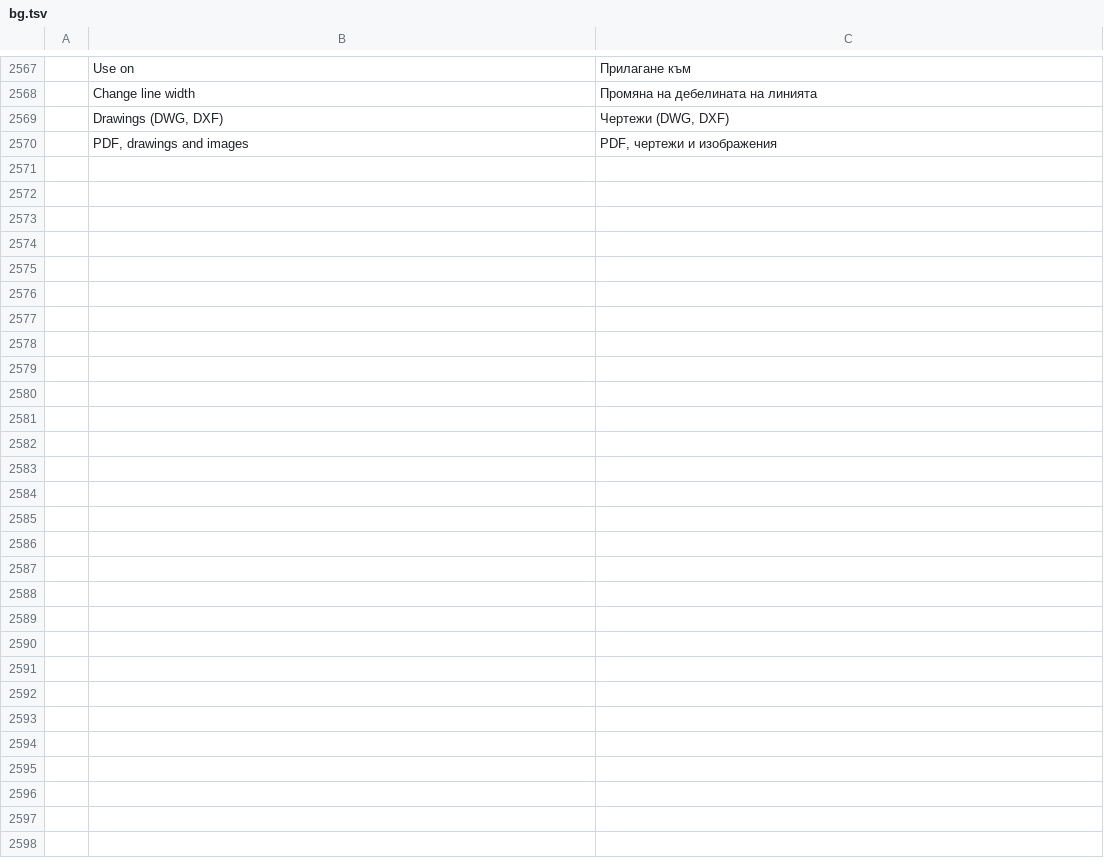
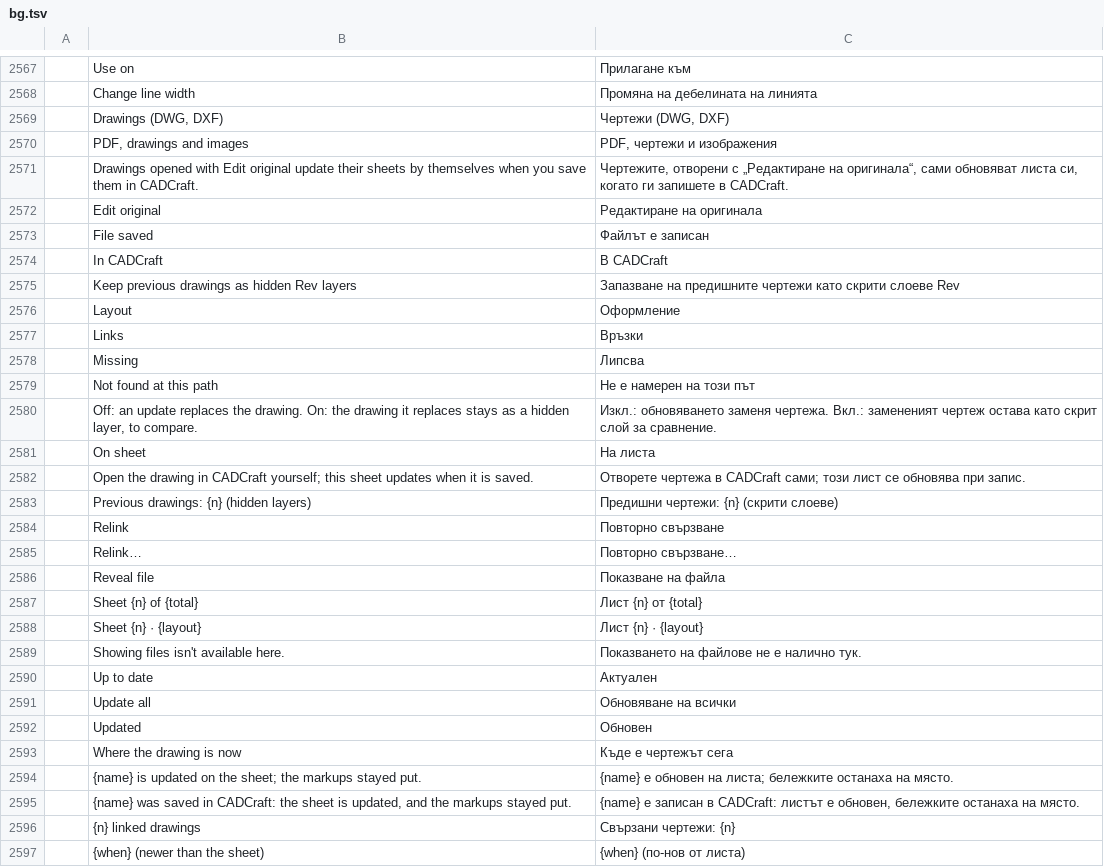
Before and after one commit to Azurehawke/pdfcraft, a TSV file: crates/ui-egui/src/i18n/bg.tsv, drawn as a sheet; only a part is shown, gaps mark what is left out; the diff names each change by its address in the sheet, - before the commit and + after, or states it on an @@ line.

```diff
--- a/crates/ui-egui/src/i18n/bg.tsv
+++ b/crates/ui-egui/src/i18n/bg.tsv
+row 2571:  | Drawings opened with Edit original update their sheets by themselves when you save them in CADCraft. | Чертежите, отворени с „Редактиране на оригинала“, сами обновяват листа си, когато ги запишете в CADCraft.
+row 2572:  | Edit original | Редактиране на оригинала
+row 2573:  | File saved | Файлът е записан
+row 2574:  | In CADCraft | В CADCraft
+row 2575:  | Keep previous drawings as hidden Rev layers | Запазване на предишните чертежи като скрити слоеве Rev
+row 2576:  | Layout | Оформление
+row 2577:  | Links | Връзки
+row 2578:  | Missing | Липсва
+row 2579:  | Not found at this path | Не е намерен на този път
+row 2580:  | Off: an update replaces the drawing. On: the drawing it replaces stays as a hidden layer, to compare. | Изкл.: обновяването заменя чертежа. Вкл.: замененият чертеж остава като скрит слой за сравнение.
+row 2581:  | On sheet | На листа
+row 2582:  | Open the drawing in CADCraft yourself; this sheet updates when it is saved. | Отворете чертежа в CADCraft сами; този лист се обновява при запис.
+row 2583:  | Previous drawings: {n} (hidden layers) | Предишни чертежи: {n} (скрити слоеве)
+row 2584:  | Relink | Повторно свързване
+row 2585:  | Relink… | Повторно свързване…
+row 2586:  | Reveal file | Показване на файла
+row 2587:  | Sheet {n} of {total} | Лист {n} от {total}
+row 2588:  | Sheet {n} · {layout} | Лист {n} · {layout}
+row 2589:  | Showing files isn't available here. | Показването на файлове не е налично тук.
+row 2590:  | Up to date | Актуален
+row 2591:  | Update all | Обновяване на всички
+row 2592:  | Updated | Обновен
+row 2593:  | Where the drawing is now | Къде е чертежът сега
+row 2594:  | {name} is updated on the sheet; the markups stayed put. | {name} е обновен на листа; бележките останаха на място.
+row 2595:  | {name} was saved in CADCraft: the sheet is updated, and the markups stayed put. | {name} е записан в CADCraft: листът е обновен, бележките останаха на място.
+row 2596:  | {n} linked drawings | Свързани чертежи: {n}
+row 2597:  | {when} (newer than the sheet) | {when} (по-нов от листа)
```
Also changed, not shown: crates/ui-egui/src/i18n/ar.tsv, crates/ui-egui/src/i18n/fr.tsv, 19 other files.
